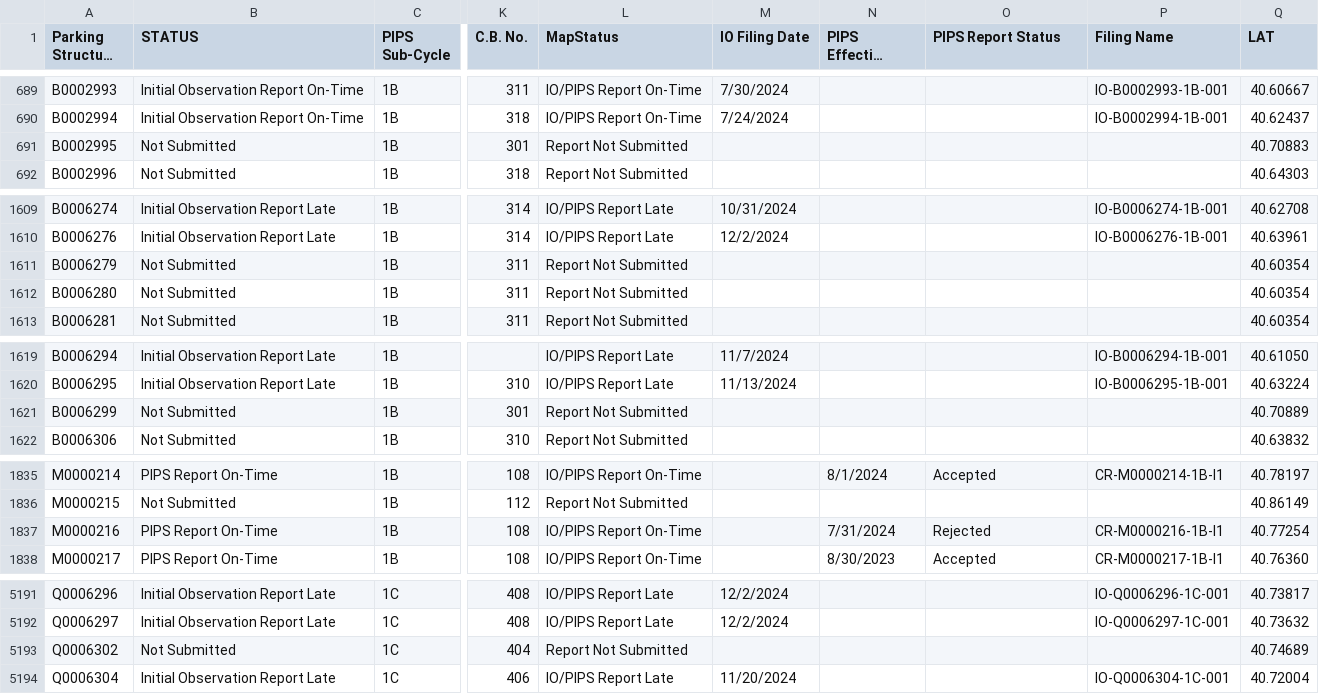
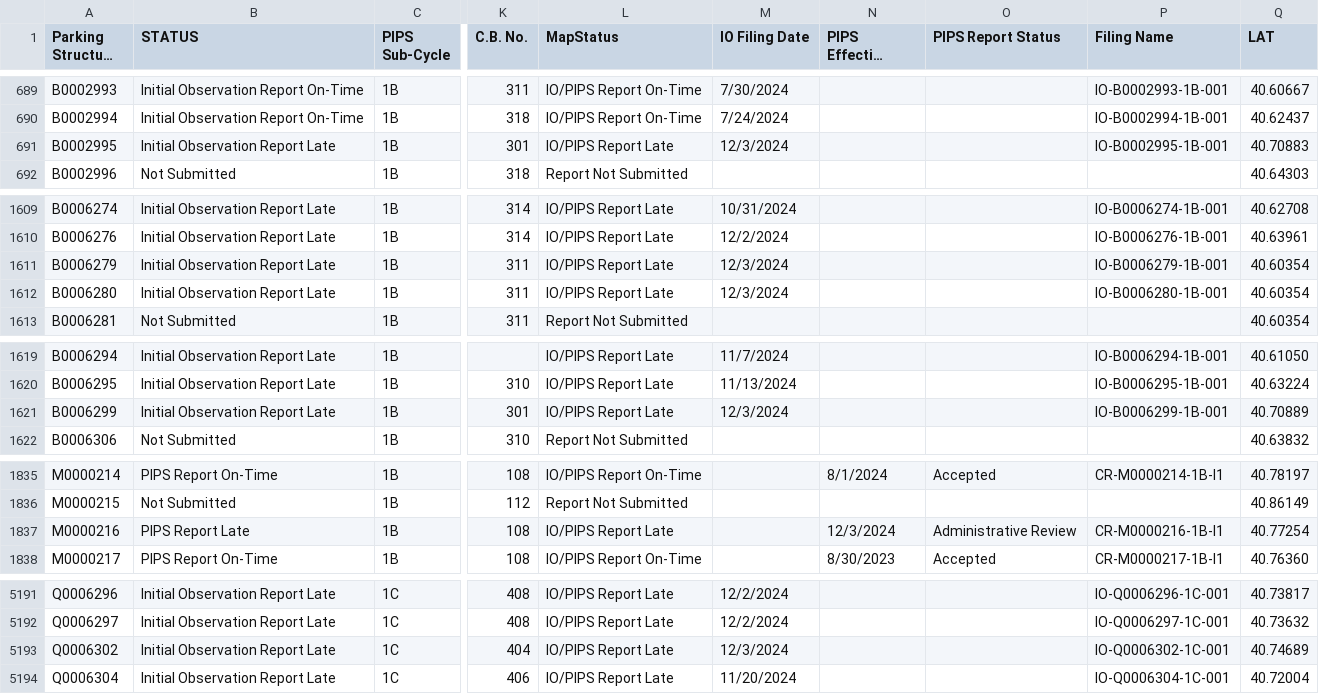
Before and after one commit to NYCDOB/ParkingStructures_InitialObservationReports, a CSV file: data/IO_Status.csv, drawn as a sheet; only a part is shown, gaps mark what is left out; long unchanged cells end in …; the diff covers the shown part only; the diff names each change by its address in the sheet, - before the commit and + after, or states it on an @@ line.

Commit message:
update from script Thu 12/05/2024  6:51:40.87, 5929 rows

```diff
--- a/data/IO_Status.csv
+++ b/data/IO_Status.csv
-B691 (STATUS): Not Submitted
+B691 (STATUS): Initial Observation Report Late
-L691 (MapStatus): Report Not Submitted
+L691 (MapStatus): IO/PIPS Report Late
-M691 (IO Filing Date): (empty)
+M691 (IO Filing Date): 12/3/2024
-P691 (Filing Name): (empty)
+P691 (Filing Name): IO-B0002995-1B-001
-B1611:B1612 (STATUS): Not Submitted
+B1611:B1612 (STATUS): Initial Observation Report Late
-L1611:L1612 (MapStatus): Report Not Submitted
+L1611:L1612 (MapStatus): IO/PIPS Report Late
-M1611:M1612 (IO Filing Date): (empty)
+M1611:M1612 (IO Filing Date): 12/3/2024
-P1611 (Filing Name): (empty)
+P1611 (Filing Name): IO-B0006279-1B-001
-P1612 (Filing Name): (empty)
+P1612 (Filing Name): IO-B0006280-1B-001
-B1621 (STATUS): Not Submitted
+B1621 (STATUS): Initial Observation Report Late
-L1621 (MapStatus): Report Not Submitted
+L1621 (MapStatus): IO/PIPS Report Late
-M1621 (IO Filing Date): (empty)
+M1621 (IO Filing Date): 12/3/2024
-P1621 (Filing Name): (empty)
+P1621 (Filing Name): IO-B0006299-1B-001
-B1837 (STATUS): PIPS Report On-Time
+B1837 (STATUS): PIPS Report Late
-L1837 (MapStatus): IO/PIPS Report On-Time
+L1837 (MapStatus): IO/PIPS Report Late
-N1837 (PIPS Effective Filing Date): 7/31/2024
+N1837 (PIPS Effective Filing Date): 12/3/2024
-O1837 (PIPS Report Status): Rejected
+O1837 (PIPS Report Status): Administrative Review
-B5193 (STATUS): Not Submitted
+B5193 (STATUS): Initial Observation Report Late
-L5193 (MapStatus): Report Not Submitted
+L5193 (MapStatus): IO/PIPS Report Late
-M5193 (IO Filing Date): (empty)
+M5193 (IO Filing Date): 12/3/2024
-P5193 (Filing Name): (empty)
+P5193 (Filing Name): IO-Q0006302-1C-001
```
Also changed, not shown: 7 edited cells elsewhere in this file.
